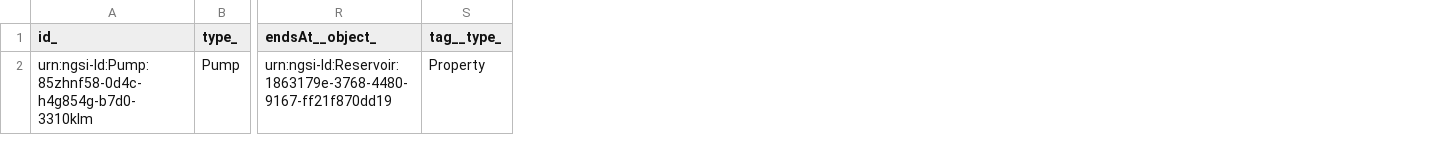
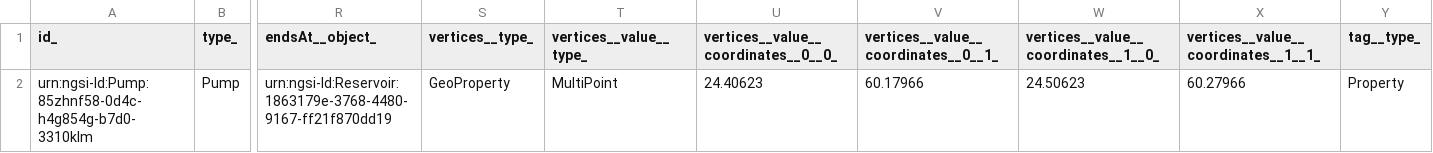
Before and after one commit to smart-data-models/dataModel.WaterDistributionManagementEPANET, a CSV file: Pump/examples/example-normalized.jsonld.csv, drawn as a sheet; only a part is shown, gaps mark what is left out; the diff names each change by its address in the sheet, - before the commit and + after, or states it on an @@ line.

Commit message:
updated on the 2021-02-19 07:55:40.503167

```diff
--- a/Pump/examples/example-normalized.jsonld.csv
+++ b/Pump/examples/example-normalized.jsonld.csv
+column S (vertices__type_), row 2: GeoProperty
+column T (vertices__value__type_), row 2: MultiPoint
+column U, rows 1-2: vertices__value__coordinates__0__0_ | 24.40623
+column V, rows 1-2: vertices__value__coordinates__0__1_ | 60.17966
+column W, rows 1-2: vertices__value__coordinates__1__0_ | 24.50623
+column X, rows 1-2: vertices__value__coordinates__1__1_ | 60.27966
```
